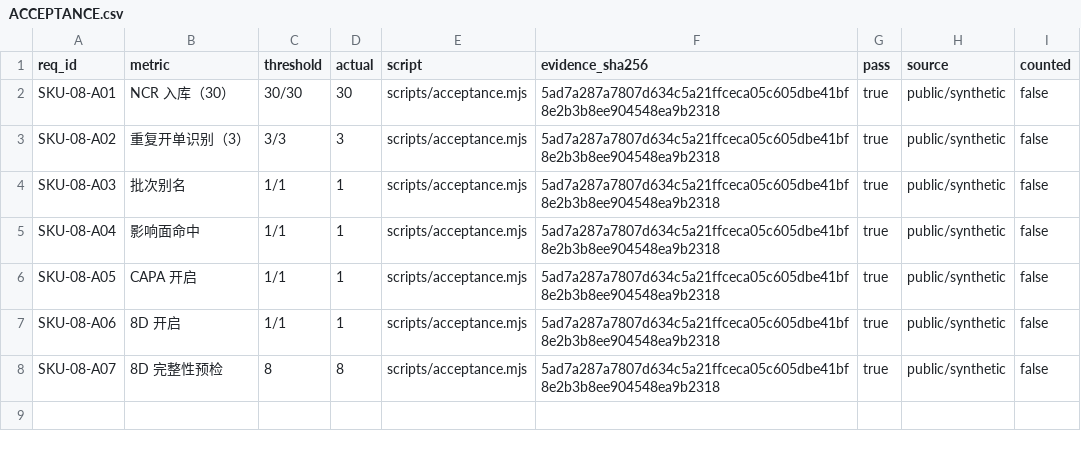
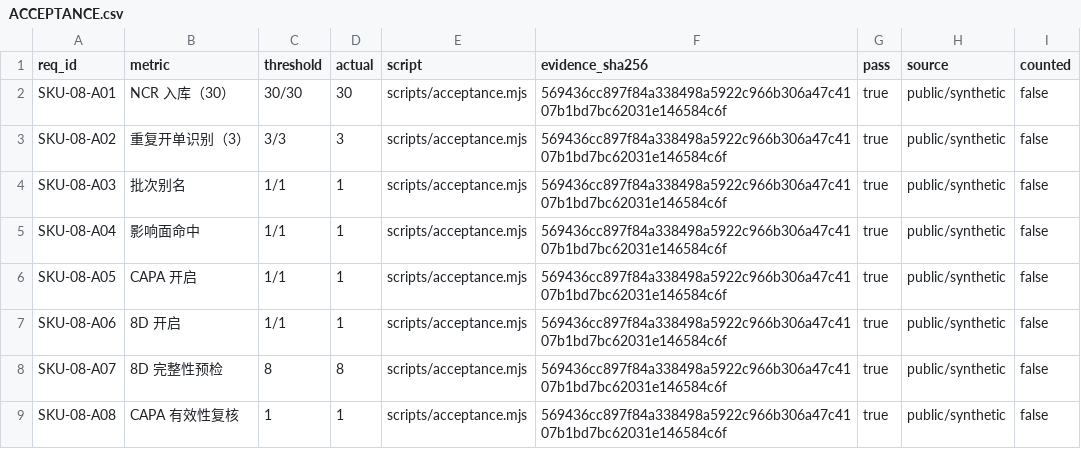
Before and after one commit to PerryLink/dsh-qms-capa, a CSV file: ACCEPTANCE.csv, drawn as a sheet.

```diff
--- a/ACCEPTANCE.csv
+++ b/ACCEPTANCE.csv
@@ -1,8 +1,9 @@
 req_id,metric,threshold,actual,script,evidence_sha256,pass,source,counted
-SKU-08-A01,NCR 入库（30）,30/30,30,scripts/acceptance.mjs,5ad7a287a7807d634c5a21ffceca05c605dbe41bf8e2b3b8ee904548ea9b2318,true,public/synthetic,false
-SKU-08-A02,重复开单识别（3）,3/3,3,scripts/acceptance.mjs,5ad7a287a7807d634c5a21ffceca05c605dbe41bf8e2b3b8ee904548ea9b2318,true,public/synthetic,false
-SKU-08-A03,批次别名,1/1,1,scripts/acceptance.mjs,5ad7a287a7807d634c5a21ffceca05c605dbe41bf8e2b3b8ee904548ea9b2318,true,public/synthetic,false
-SKU-08-A04,影响面命中,1/1,1,scripts/acceptance.mjs,5ad7a287a7807d634c5a21ffceca05c605dbe41bf8e2b3b8ee904548ea9b2318,true,public/synthetic,false
-SKU-08-A05,CAPA 开启,1/1,1,scripts/acceptance.mjs,5ad7a287a7807d634c5a21ffceca05c605dbe41bf8e2b3b8ee904548ea9b2318,true,public/synthetic,false
-SKU-08-A06,8D 开启,1/1,1,scripts/acceptance.mjs,5ad7a287a7807d634c5a21ffceca05c605dbe41bf8e2b3b8ee904548ea9b2318,true,public/synthetic,false
-SKU-08-A07,8D 完整性预检,8,8,scripts/acceptance.mjs,5ad7a287a7807d634c5a21ffceca05c605dbe41bf8e2b3b8ee904548ea9b2318,true,public/synthetic,false
+SKU-08-A01,NCR 入库（30）,30/30,30,scripts/acceptance.mjs,569436cc897f84a338498a5922c966b306a47c4107b1bd7bc62031e146584c6f,true,public/synthetic,false
+SKU-08-A02,重复开单识别（3）,3/3,3,scripts/acceptance.mjs,569436cc897f84a338498a5922c966b306a47c4107b1bd7bc62031e146584c6f,true,public/synthetic,false
+SKU-08-A03,批次别名,1/1,1,scripts/acceptance.mjs,569436cc897f84a338498a5922c966b306a47c4107b1bd7bc62031e146584c6f,true,public/synthetic,false
+SKU-08-A04,影响面命中,1/1,1,scripts/acceptance.mjs,569436cc897f84a338498a5922c966b306a47c4107b1bd7bc62031e146584c6f,true,public/synthetic,false
+SKU-08-A05,CAPA 开启,1/1,1,scripts/acceptance.mjs,569436cc897f84a338498a5922c966b306a47c4107b1bd7bc62031e146584c6f,true,public/synthetic,false
+SKU-08-A06,8D 开启,1/1,1,scripts/acceptance.mjs,569436cc897f84a338498a5922c966b306a47c4107b1bd7bc62031e146584c6f,true,public/synthetic,false
+SKU-08-A07,8D 完整性预检,8,8,scripts/acceptance.mjs,569436cc897f84a338498a5922c966b306a47c4107b1bd7bc62031e146584c6f,true,public/synthetic,false
+SKU-08-A08,CAPA 有效性复核,1,1,scripts/acceptance.mjs,569436cc897f84a338498a5922c966b306a47c4107b1bd7bc62031e146584c6f,true,public/synthetic,false
```
Also changed, not shown: 9 other files.
